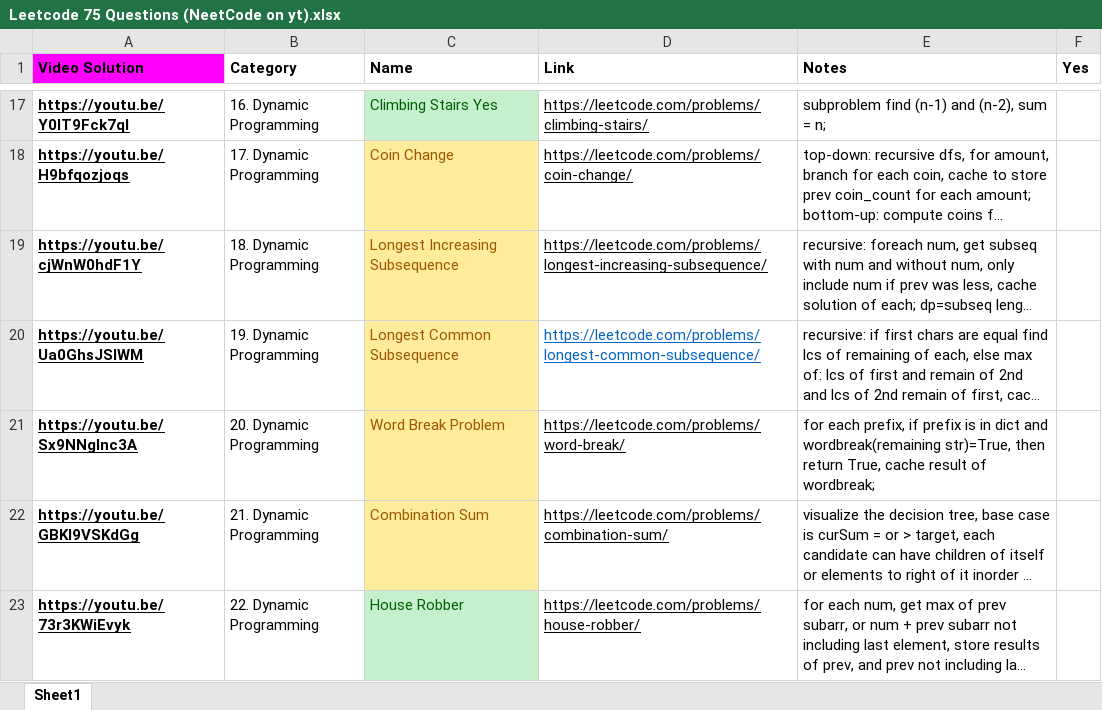
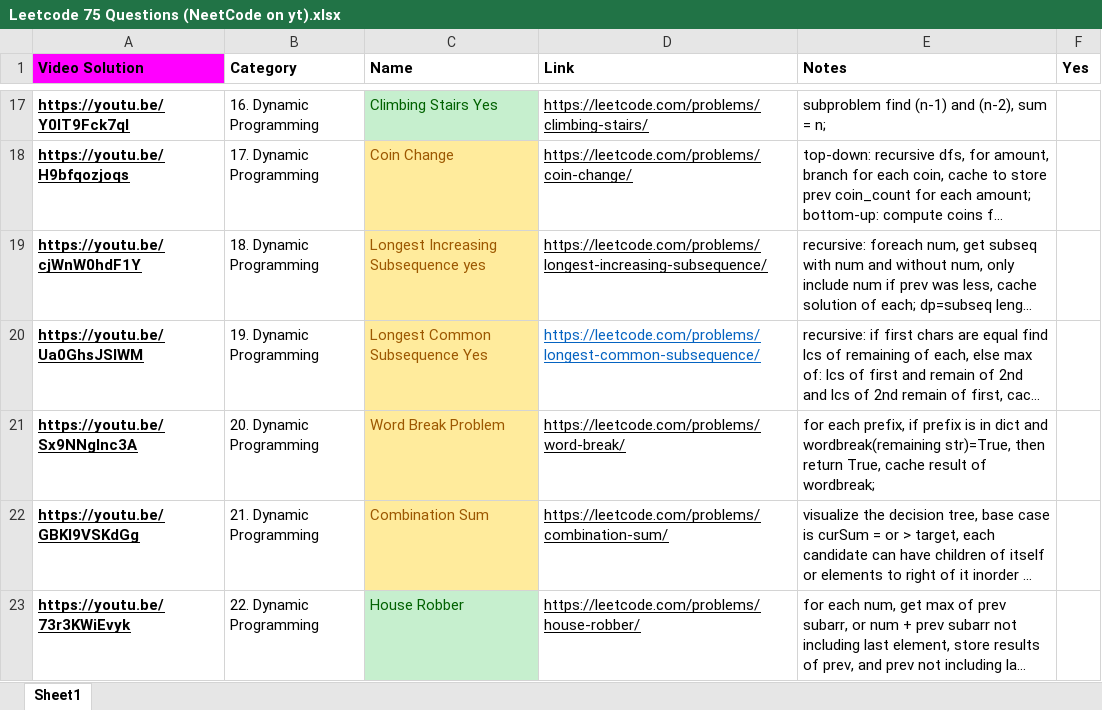
Before and after one commit to Yashwant94308/Yashwant94308-DSA-450-Question-in-Python, an Excel workbook: Leetcode 75 Questions (NeetCode on yt).xlsx, sheet Sheet1, drawn as a sheet; only a part is shown, gaps mark what is left out; long unchanged cells end in …; values as stored, in another font and other column widths than the file's, no borders; the diff names each change by its address in the sheet, - before the commit and + after, or states it on an @@ line.

```diff
--- a/Leetcode 75 Questions (NeetCode on yt).xlsx (sheet Sheet1)
+++ b/Leetcode 75 Questions (NeetCode on yt).xlsx (sheet Sheet1)
-C19 (Name): Longest Increasing Subsequence
+C19 (Name): Longest Increasing Subsequence yes
-C20 (Name): Longest Common Subsequence
+C20 (Name): Longest Common Subsequence Yes
```
Also changed, not shown: 9 other files.
